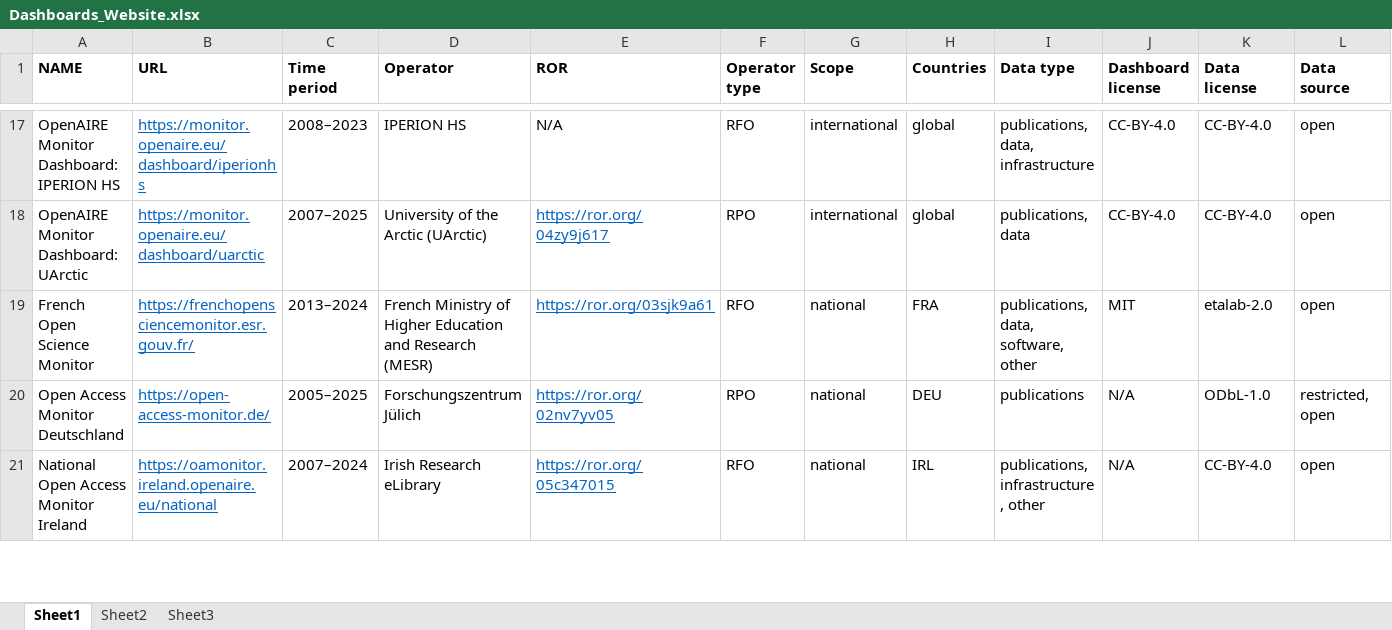
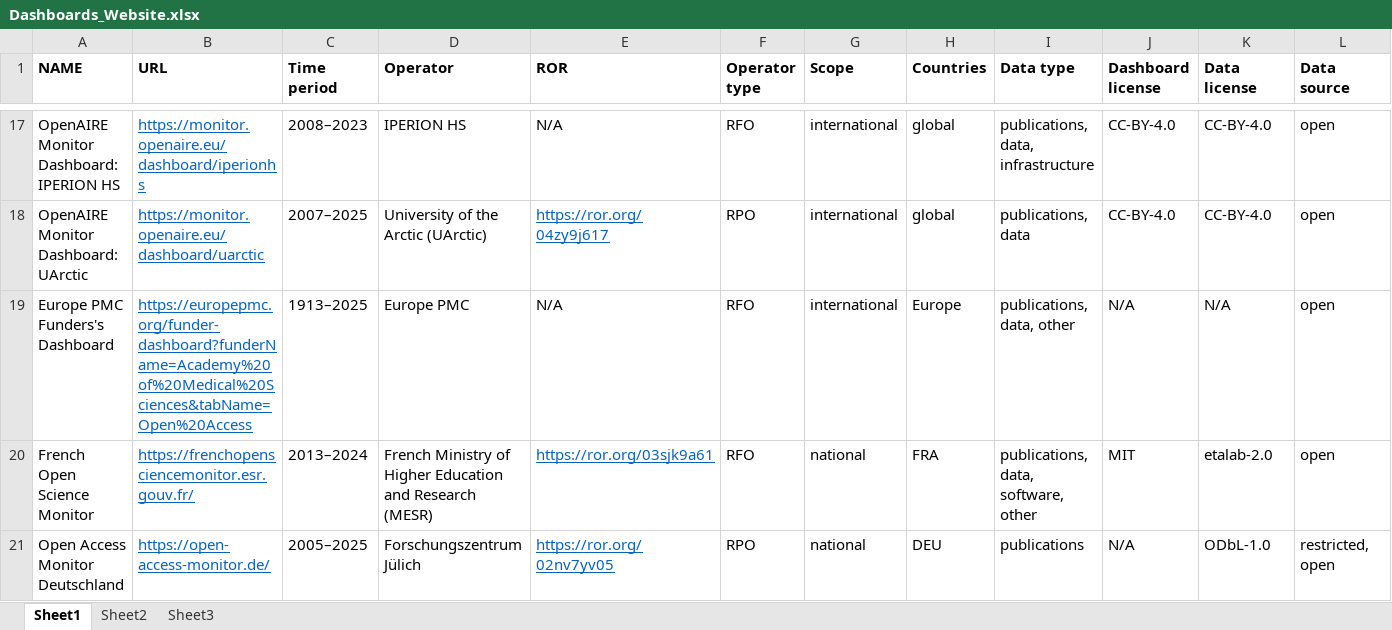
Before and after one commit to oa-datenpraxis/oa-datenpraxis.github.io, an Excel workbook: files/Dashboards_Website.xlsx, sheet Sheet1, drawn as a sheet; only a part is shown, gaps mark what is left out; the shorter side is filled out with more unchanged rows; values as stored, in another font and other column widths than the file's, no borders; rows hold the shown columns only; the diff names each change by its address in the sheet, - before the commit and + after, or states it on an @@ line.

Commit message:
Add files via upload

```diff
--- a/files/Dashboards_Website.xlsx (sheet Sheet1)
+++ b/files/Dashboards_Website.xlsx (sheet Sheet1)
+row 19: Europe PMC Funders's Dashboard | https://europepmc.org/funder-dashboard?funderName=Academy%20of%20Medical%20Sciences&tabName=Open%20Access | 1913–2025 | Europe PMC | N/A | RFO | international | Europe | publications, data, other | N/A | N/A | open
```
